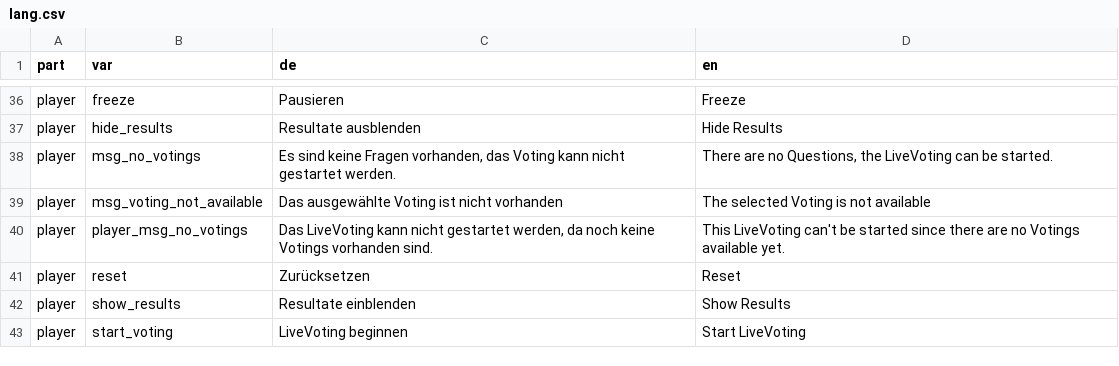
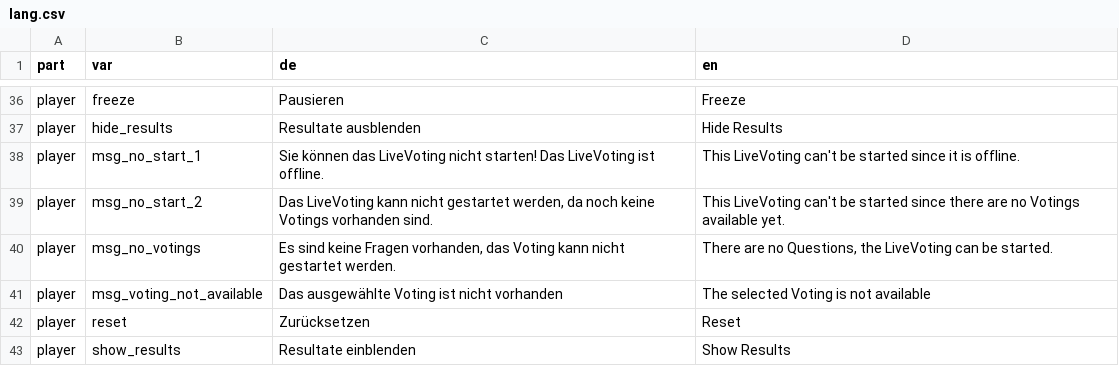
Before and after one commit to fluxapps/LiveVoting, a CSV file: lang/lang.csv, drawn as a sheet; only a part is shown, gaps mark what is left out; the shorter side is filled out with more unchanged rows.

```diff
--- a/lang/lang.csv
+++ b/lang/lang.csv
@@ -37,5 +37,6 @@ player;freeze;"Pausieren";"Freeze"
 player;hide_results;"Resultate ausblenden";"Hide Results"
+player;msg_no_start_1;"Sie können das LiveVoting nicht starten! Das LiveVoting ist offline.";"This LiveVoting can't be started since it is offline."
+player;msg_no_start_2;"Das LiveVoting kann nicht gestartet werden, da noch keine Votings vorhanden sind.";"This LiveVoting can't be started since there are no Votings available yet."
 player;msg_no_votings;"Es sind keine Fragen vorhanden, das Voting kann nicht gestartet werden.";"There are no Questions, the LiveVoting can be started."
 player;msg_voting_not_available;"Das ausgewählte Voting ist nicht vorhanden";"The selected Voting is not available"
-player;player_msg_no_votings;"Das LiveVoting kann nicht gestartet werden, da noch keine Votings vorhanden sind.";"This LiveVoting can't be started since there are no Votings available yet."
 player;reset;"Zurücksetzen";"Reset"
```
Also changed, not shown: 5 other files.
